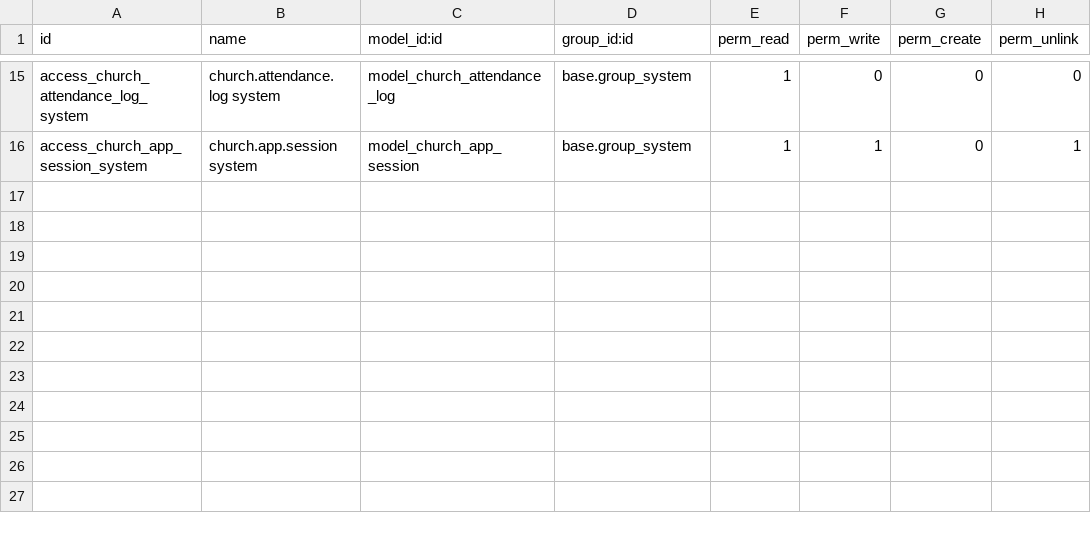
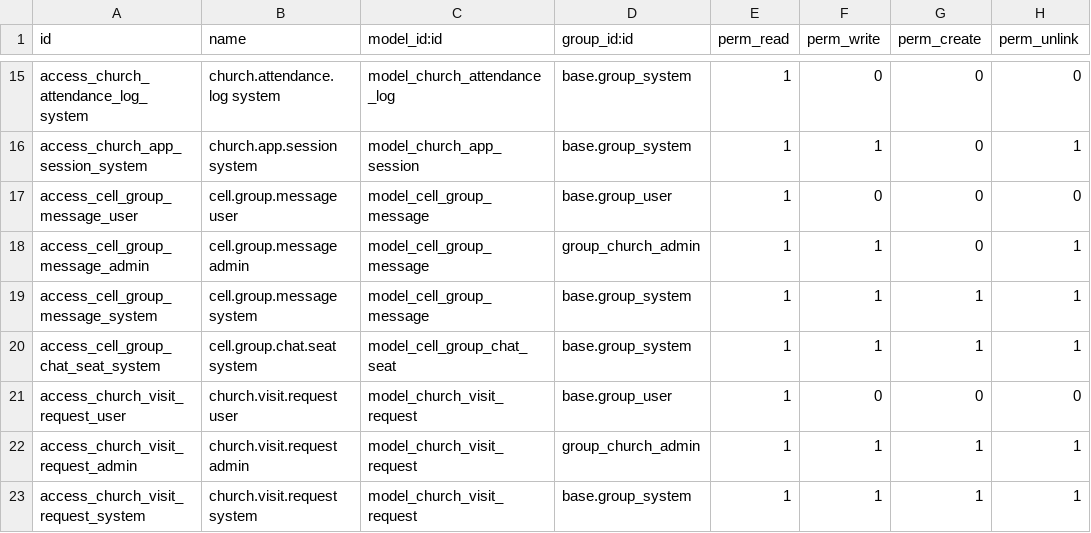
Before and after one commit to younisonisaias-ai/Christian-Revive, a CSV file: church_management/security/ir.model.access.csv, drawn as a sheet; only a part is shown, gaps mark what is left out; the diff names each change by its address in the sheet, - before the commit and + after, or states it on an @@ line.

```diff
--- a/church_management/security/ir.model.access.csv
+++ b/church_management/security/ir.model.access.csv
+row 17: access_cell_group_message_user | cell.group.message user | model_cell_group_message | base.group_user | 1 | 0 | 0 | 0
+row 18: access_cell_group_message_admin | cell.group.message admin | model_cell_group_message | group_church_admin | 1 | 1 | 0 | 1
+row 19: access_cell_group_message_system | cell.group.message system | model_cell_group_message | base.group_system | 1 | 1 | 1 | 1
+row 20: access_cell_group_chat_seat_system | cell.group.chat.seat system | model_cell_group_chat_seat | base.group_system | 1 | 1 | 1 | 1
+row 21: access_church_visit_request_user | church.visit.request user | model_church_visit_request | base.group_user | 1 | 0 | 0 | 0
+row 22: access_church_visit_request_admin | church.visit.request admin | model_church_visit_request | group_church_admin | 1 | 1 | 1 | 1
+row 23: access_church_visit_request_system | church.visit.request system | model_church_visit_request | base.group_system | 1 | 1 | 1 | 1
```
Also changed, not shown: 11 other files.
